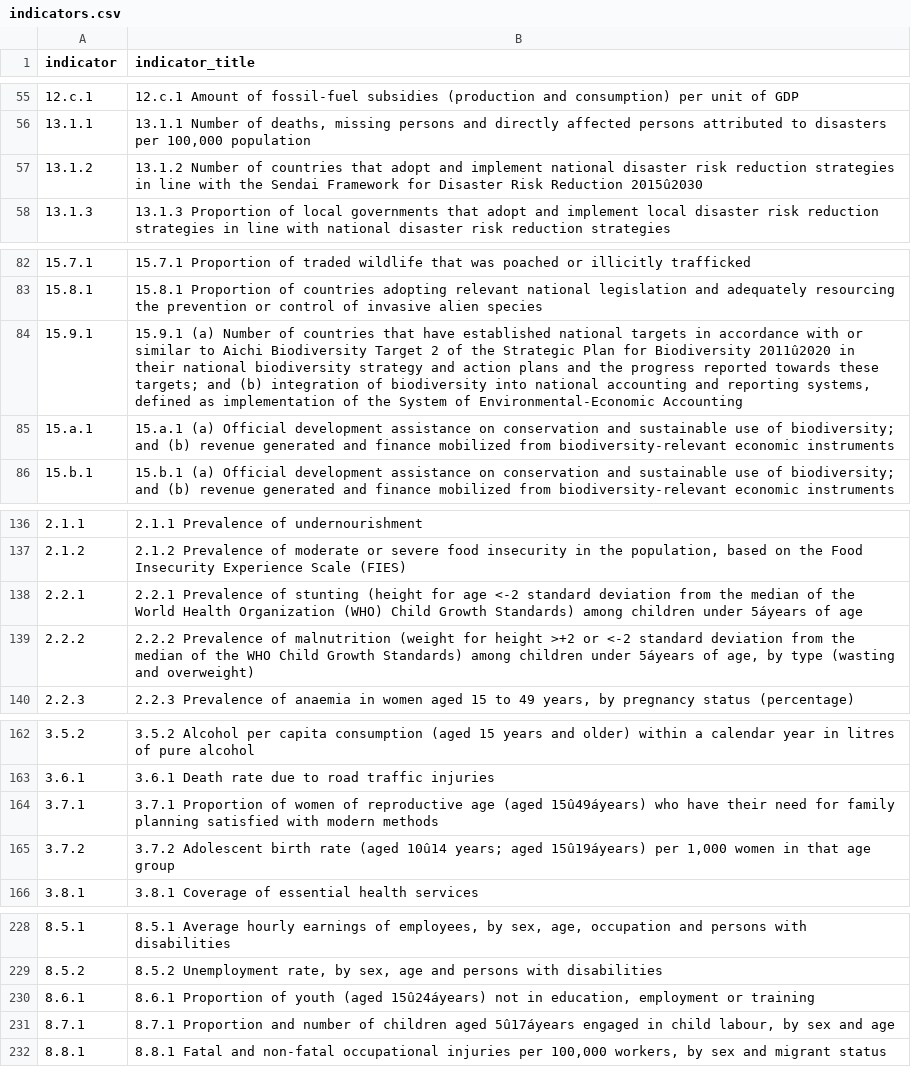
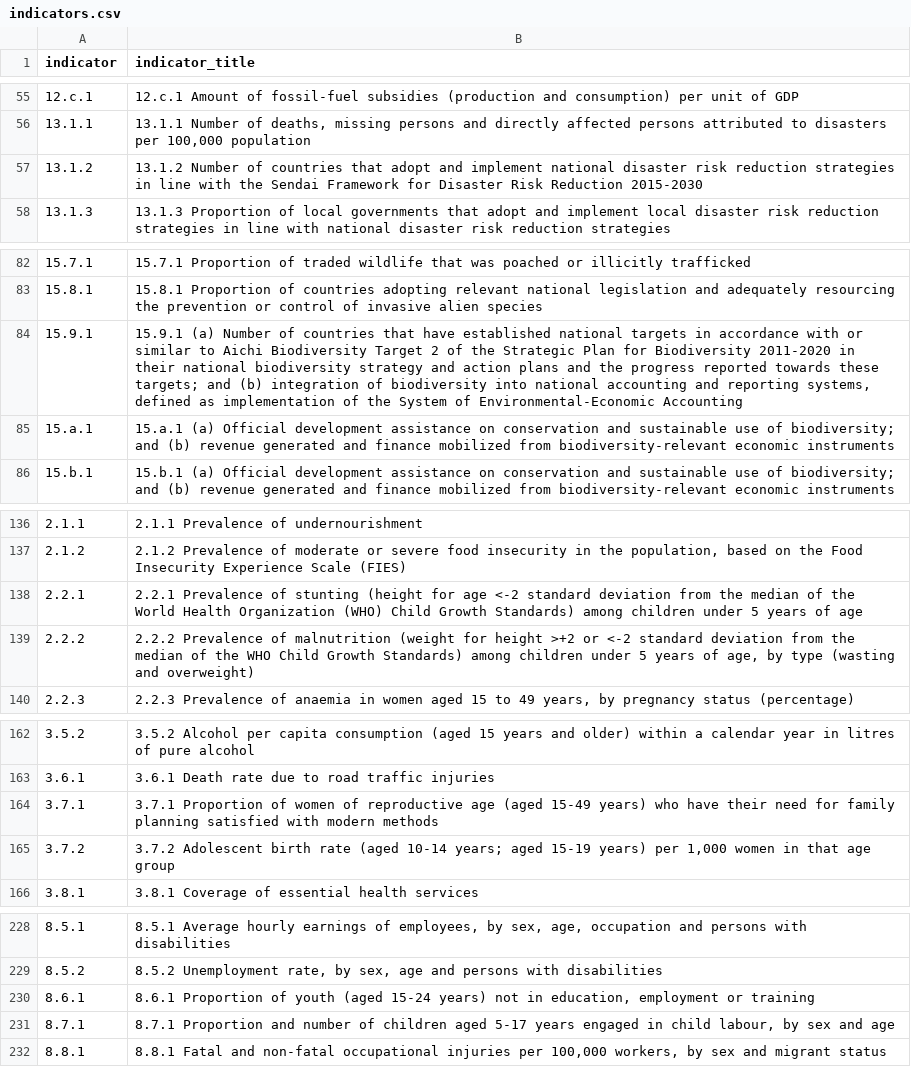
Before and after one commit to EmmaWoodONS/SDG_Data_Explorer_app, a CSV file: Control_sheet/indicators.csv, drawn as a sheet; only a part is shown, gaps mark what is left out; the diff covers the shown part only; the diff names each change by its address in the sheet, - before the commit and + after, or states it on an @@ line.

Commit message:
Update indicators.csv
replaced symbols with proper characters

```diff
--- a/Control_sheet/indicators.csv
+++ b/Control_sheet/indicators.csv
-B57 (indicator_title): …Risk Reduction 2015û2030
+B57 (indicator_title): …Risk Reduction 2015-2030
-B84 (indicator_title): …for Biodiversity 2011û2020 in their…
+B84 (indicator_title): …for Biodiversity 2011-2020 in their…
-B138 (indicator_title): …children under 5áyears of age
+B138 (indicator_title): …children under 5 years of age
-B139 (indicator_title): …children under 5áyears of age,…
+B139 (indicator_title): …children under 5 years of age,…
-B164 (indicator_title): …age (aged 15û49áyears) who have…
+B164 (indicator_title): …age (aged 15-49 years) who have…
-B165 (indicator_title): …rate (aged 10û14 years; aged 15û19áyears) per 1,000…
+B165 (indicator_title): …rate (aged 10-14 years; aged 15-19 years) per 1,000…
-B230 (indicator_title): …youth (aged 15û24áyears) not in…
+B230 (indicator_title): …youth (aged 15-24 years) not in…
-B231 (indicator_title): …children aged 5û17áyears engaged in…
+B231 (indicator_title): …children aged 5-17 years engaged in…
```
Also changed, not shown: 31 edited cells elsewhere in this file.
